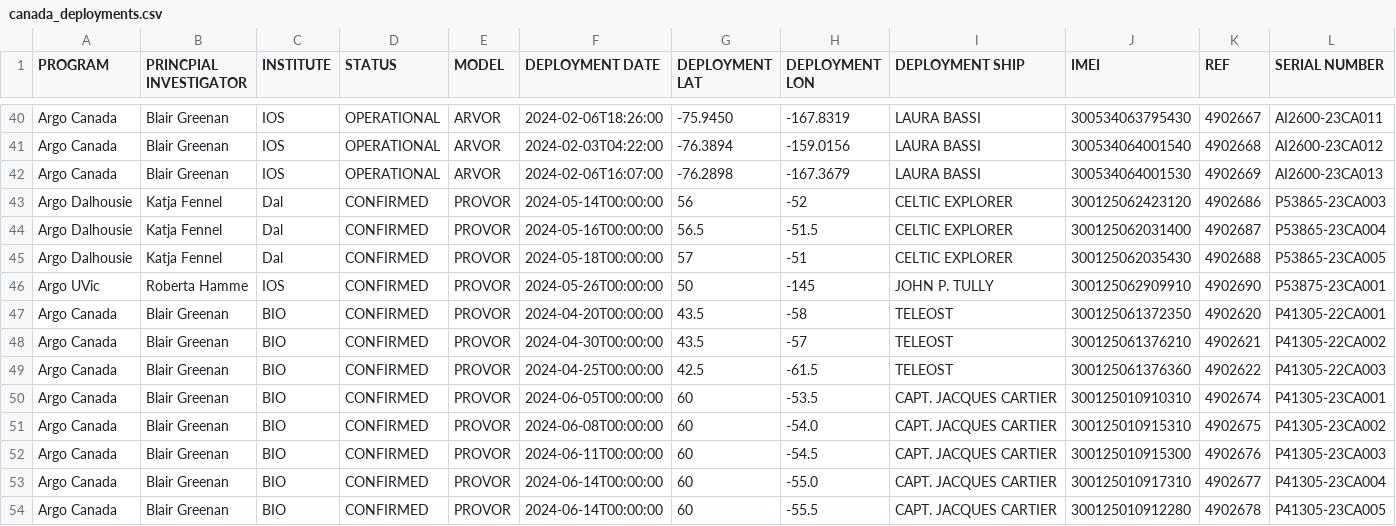
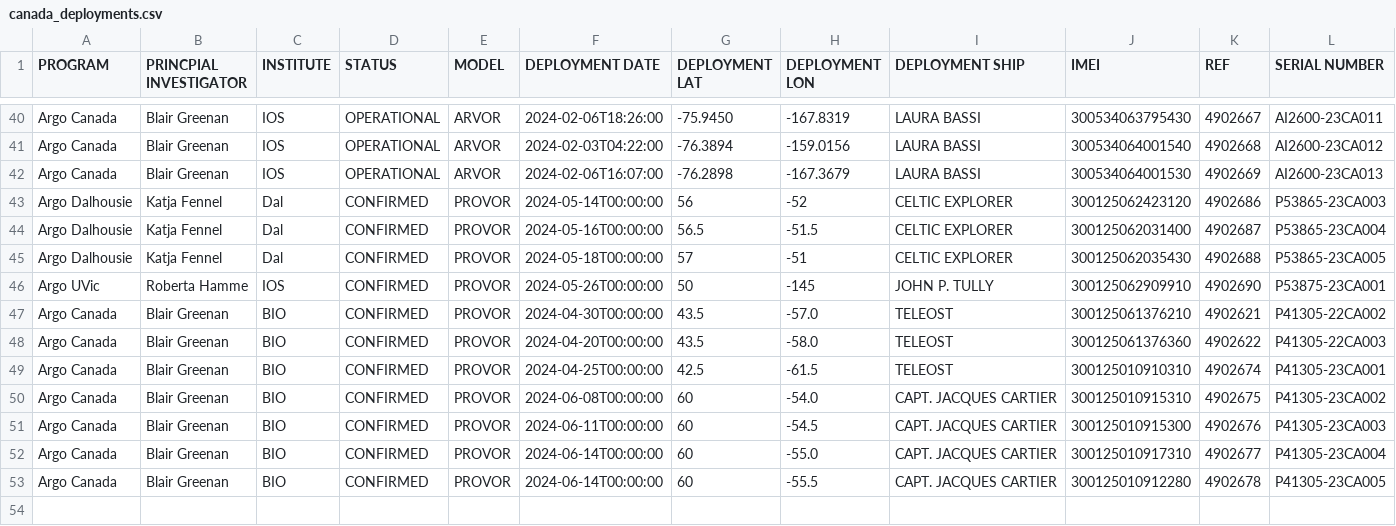
Before and after one commit to ArgoCanada/blog, a CSV file: deployment/canada_deployments.csv, drawn as a sheet; only a part is shown, gaps mark what is left out.

Commit message:
extra PROVOR on deployment

```diff
--- a/deployment/canada_deployments.csv
+++ b/deployment/canada_deployments.csv
@@ -46,6 +46,5 @@ Argo Dalhousie,Katja Fennel,Dal,CONFIRMED,PROVOR,2024-05-18T00:00:00,57,-51,CELT
 Argo UVic,Roberta Hamme,IOS,CONFIRMED,PROVOR,2024-05-26T00:00:00,50,-145,JOHN P. TULLY,300125062909910,4902690,P53875-23CA001
-Argo Canada,Blair Greenan,BIO,CONFIRMED,PROVOR,2024-04-20T00:00:00,43.5,-58,TELEOST,300125061372350,4902620,P41305-22CA001
-Argo Canada,Blair Greenan,BIO,CONFIRMED,PROVOR,2024-04-30T00:00:00,43.5,-57,TELEOST,300125061376210,4902621,P41305-22CA002
-Argo Canada,Blair Greenan,BIO,CONFIRMED,PROVOR,2024-04-25T00:00:00,42.5,-61.5,TELEOST,300125061376360,4902622,P41305-22CA003
-Argo Canada,Blair Greenan,BIO,CONFIRMED,PROVOR,2024-06-05T00:00:00,60,-53.5,CAPT. JACQUES CARTIER,300125010910310,4902674,P41305-23CA001
+Argo Canada,Blair Greenan,BIO,CONFIRMED,PROVOR,2024-04-30T00:00:00,43.5,-57.0,TELEOST,300125061376210,4902621,P41305-22CA002
+Argo Canada,Blair Greenan,BIO,CONFIRMED,PROVOR,2024-04-20T00:00:00,43.5,-58.0,TELEOST,300125061376360,4902622,P41305-22CA003
+Argo Canada,Blair Greenan,BIO,CONFIRMED,PROVOR,2024-04-25T00:00:00,42.5,-61.5,TELEOST,300125010910310,4902674,P41305-23CA001
 Argo Canada,Blair Greenan,BIO,CONFIRMED,PROVOR,2024-06-08T00:00:00,60,-54.0,CAPT. JACQUES CARTIER,300125010915310,4902675,P41305-23CA002
```
